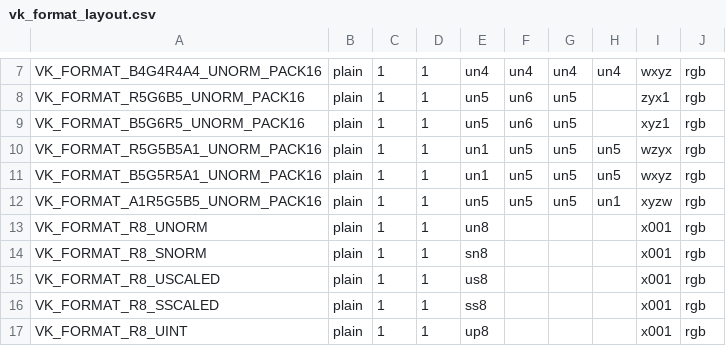
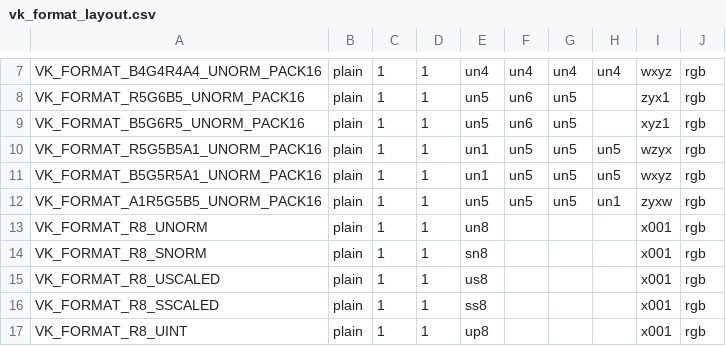
Before and after one commit to airlied/mesa, a CSV file: src/amd/vulkan/vk_format_layout.csv, drawn as a sheet; only a part is shown, gaps mark what is left out.

Commit message:
radv: fix a1r5g5b5 swizzle

```diff
--- a/src/amd/vulkan/vk_format_layout.csv
+++ b/src/amd/vulkan/vk_format_layout.csv
@@ -11,3 +11,3 @@ VK_FORMAT_R5G5B5A1_UNORM_PACK16      , plain, 1, 1, un1 , un5 , un5 , un5 , wzyx
 VK_FORMAT_B5G5R5A1_UNORM_PACK16      , plain, 1, 1, un1 , un5 , un5 , un5 , wxyz, rgb
-VK_FORMAT_A1R5G5B5_UNORM_PACK16      , plain, 1, 1, un5 , un5 , un5 , un1 , xyzw, rgb
+VK_FORMAT_A1R5G5B5_UNORM_PACK16      , plain, 1, 1, un5 , un5 , un5 , un1 , zyxw, rgb
 VK_FORMAT_R8_UNORM                   , plain, 1, 1, un8 ,     ,     ,     , x001, rgb
```
